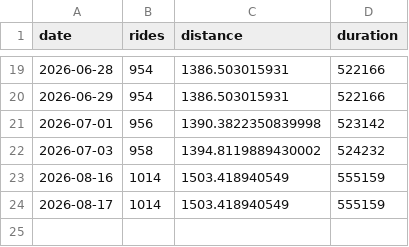
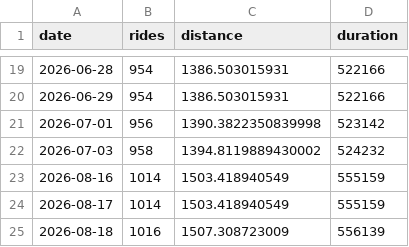
Before and after one commit to tatimblin/tristantimblin.dev, a CSV file: src/widgets/bike-stats/bike-stats.csv, drawn as a sheet; only a part is shown, gaps mark what is left out.

```diff
--- a/src/widgets/bike-stats/bike-stats.csv
+++ b/src/widgets/bike-stats/bike-stats.csv
@@ -24 +24,2 @@ date,rides,distance,duration
 2026-08-17,1014,1503.418940549,555159
+2026-08-18,1016,1507.308723009,556139
```
